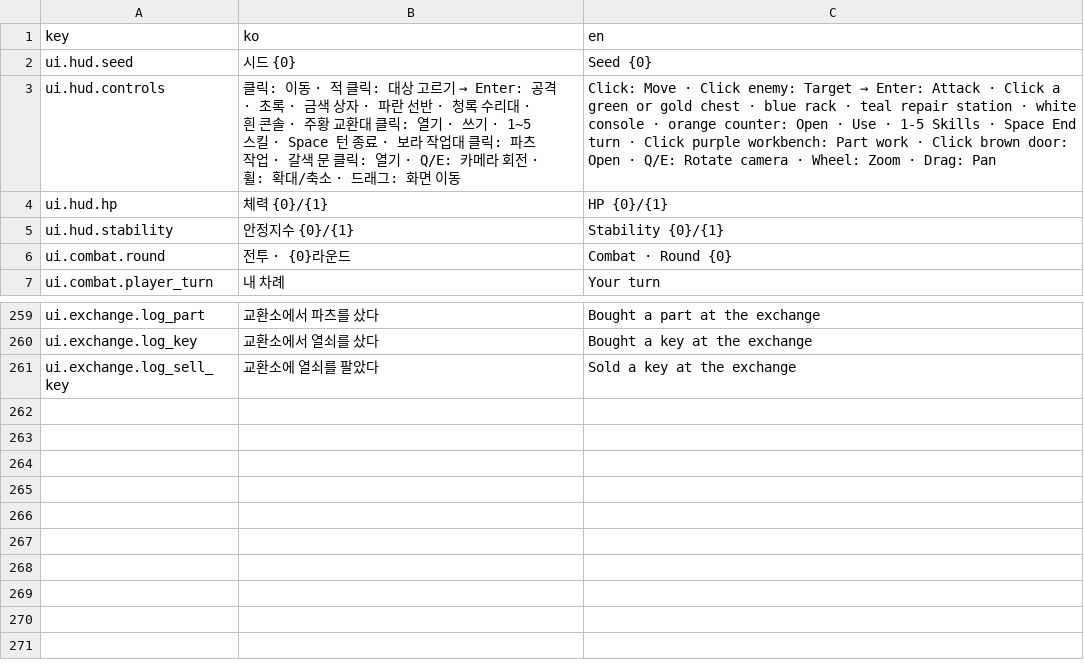
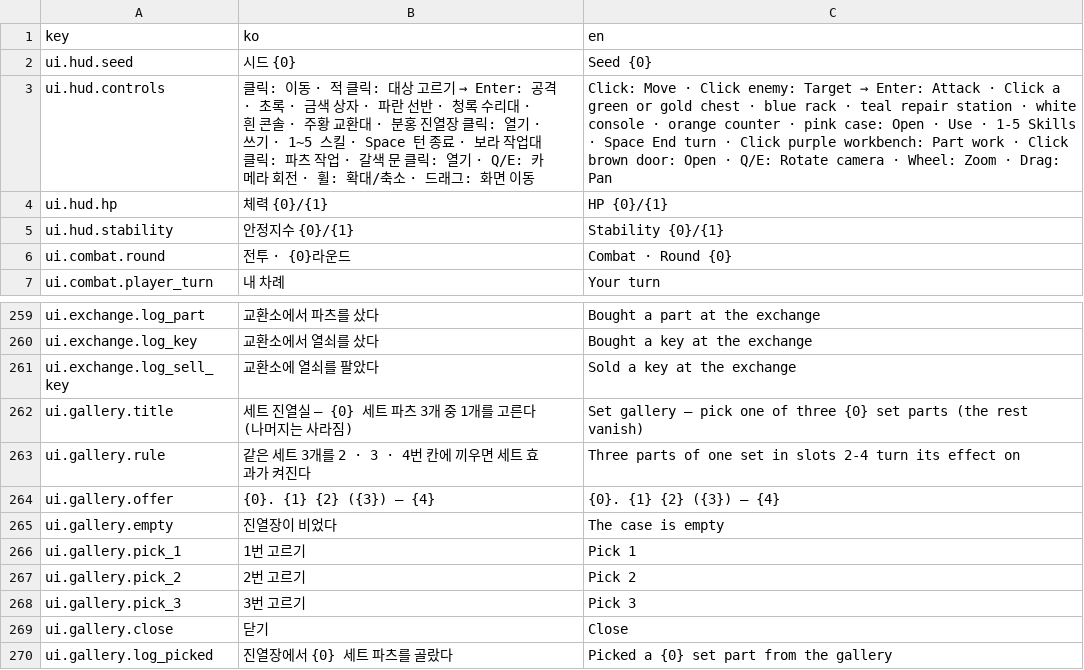
Before and after one commit to Shaun1667/GirlsDungeon, a CSV file: GirlsDungeon/Assets/_Game/Resources/Text/text_table.csv, drawn as a sheet; only a part is shown, gaps mark what is left out.

```diff
--- a/GirlsDungeon/Assets/_Game/Resources/Text/text_table.csv
+++ b/GirlsDungeon/Assets/_Game/Resources/Text/text_table.csv
@@ -2,3 +2,3 @@ key,ko,en
 ui.hud.seed,시드 {0},Seed {0}
-ui.hud.controls,클릭: 이동 · 적 클릭: 대상 고르기 → Enter: 공격 · 초록 · 금색 상자 · 파란 선반 · 청록 수리대 · 흰 콘솔 · 주황 교환대 클릭: 열기 · 쓰기 · 1~5 스킬 · Space 턴 종료 · 보라 작업대 클릭: 파츠 작업 · 갈색 문 클릭: 열기 · Q/E: 카메라 회전 · 휠: 확대/축소 · 드래그: 화면 이동,Click: Move · Click enemy: Target → Enter: Attack · Click a green or gold chest · blue rack · teal repair station · white console · orange counter: Open · Use · 1-5 Skills · Space End turn · Click purple workbench: Part work · Click brown door: Open · Q/E: Rotate camera · Wheel: Zoom · Drag: Pan
+ui.hud.controls,클릭: 이동 · 적 클릭: 대상 고르기 → Enter: 공격 · 초록 · 금색 상자 · 파란 선반 · 청록 수리대 · 흰 콘솔 · 주황 교환대 · 분홍 진열장 클릭: 열기 · 쓰기 · 1~5 스킬 · Space 턴 종료 · 보라 작업대 클릭: 파츠 작업 · 갈색 문 클릭: 열기 · Q/E: 카메라 회전 · 휠: 확대/축소 · 드래그: 화면 이동,Click: Move · Click enemy: Target → Enter: Attack · Click a green or gold chest · blue rack · teal repair station · white console · orange counter · pink case: Open · Use · 1-5 Skills · Space End turn · Click purple workbench: Part work · Click brown door: Open · Q/E: Rotate camera · Wheel: Zoom · Drag: Pan
 ui.hud.hp,체력 {0}/{1},HP {0}/{1}
@@ -305 +305,10 @@ ui.exchange.log_key,교환소에서 열쇠를 샀다,Bought a key at the exchang
 ui.exchange.log_sell_key,교환소에 열쇠를 팔았다,Sold a key at the exchange
+ui.gallery.title,세트 진열실 — {0} 세트 파츠 3개 중 1개를 고른다 (나머지는 사라짐),Set gallery — pick one of three {0} set parts (the rest vanish)
+ui.gallery.rule,   같은 세트 3개를 2 · 3 · 4번 칸에 끼우면 세트 효과가 켜진다,   Three parts of one set in slots 2-4 turn its effect on
+ui.gallery.offer,{0}. {1} {2} ({3}) — {4},{0}. {1} {2} ({3}) — {4}
+ui.gallery.empty,진열장이 비었다,The case is empty
+ui.gallery.pick_1,1번 고르기,Pick 1
+ui.gallery.pick_2,2번 고르기,Pick 2
+ui.gallery.pick_3,3번 고르기,Pick 3
+ui.gallery.close,닫기,Close
+ui.gallery.log_picked,진열장에서 {0} 세트 파츠를 골랐다,Picked a {0} set part from the gallery
```
Also changed, not shown: 30 other files.
